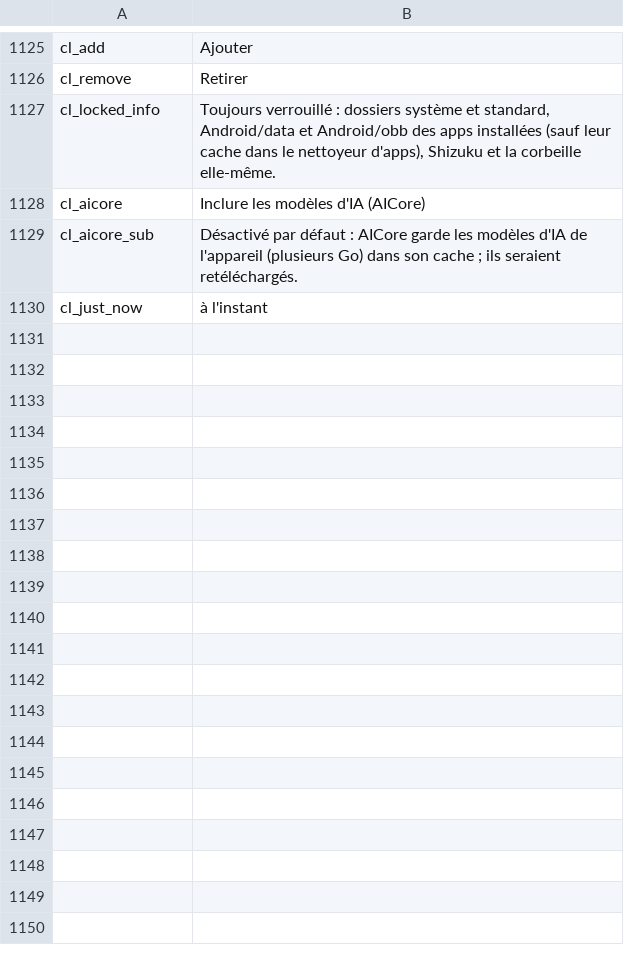
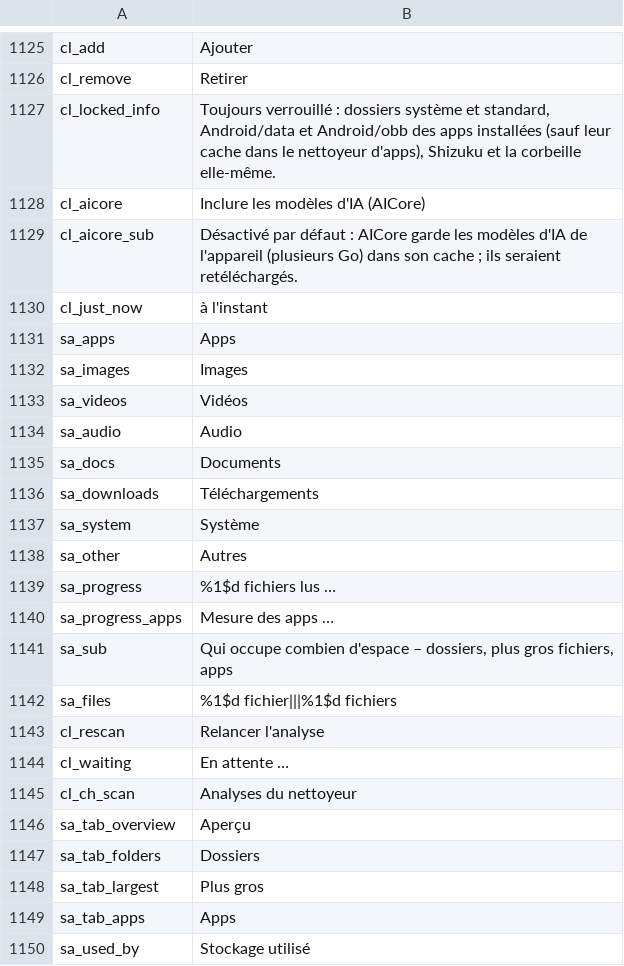
Before and after one commit to jackderganove-sudo/ShizuBox, a TSV file: tools/i18n/tr_fr.tsv, drawn as a sheet; only a part is shown, gaps mark what is left out; the diff covers the shown part only; the diff names each change by its address in the sheet, - before the commit and + after, or states it on an @@ line.

```diff
--- a/tools/i18n/tr_fr.tsv
+++ b/tools/i18n/tr_fr.tsv
+row 1131: sa_apps | Apps
+row 1132: sa_images | Images
+row 1133: sa_videos | Vidéos
+row 1134: sa_audio | Audio
+row 1135: sa_docs | Documents
+row 1136: sa_downloads | Téléchargements
+row 1137: sa_system | Système
+row 1138: sa_other | Autres
+row 1139: sa_progress | %1$d fichiers lus …
+row 1140: sa_progress_apps | Mesure des apps …
+row 1141: sa_sub | Qui occupe combien d'espace – dossiers, plus gros fichiers, apps
+row 1142: sa_files | %1$d fichier|||%1$d fichiers
+row 1143: cl_rescan | Relancer l'analyse
+row 1144: cl_waiting | En attente …
+row 1145: cl_ch_scan | Analyses du nettoyeur
+row 1146: sa_tab_overview | Aperçu
+row 1147: sa_tab_folders | Dossiers
+row 1148: sa_tab_largest | Plus gros
+row 1149: sa_tab_apps | Apps
+row 1150: sa_used_by | Stockage utilisé
```
Also changed, not shown: 16 added rows elsewhere in this file, tools/i18n/tr_es.tsv, tools/i18n/tr_tr.tsv, 21 other files.
